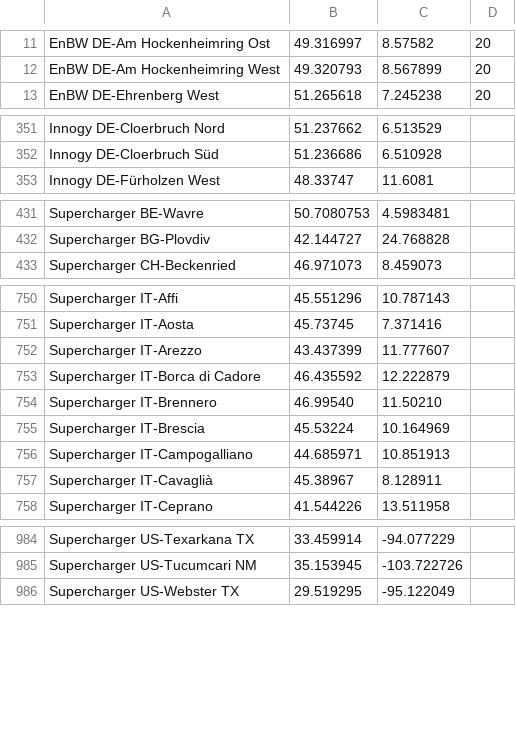
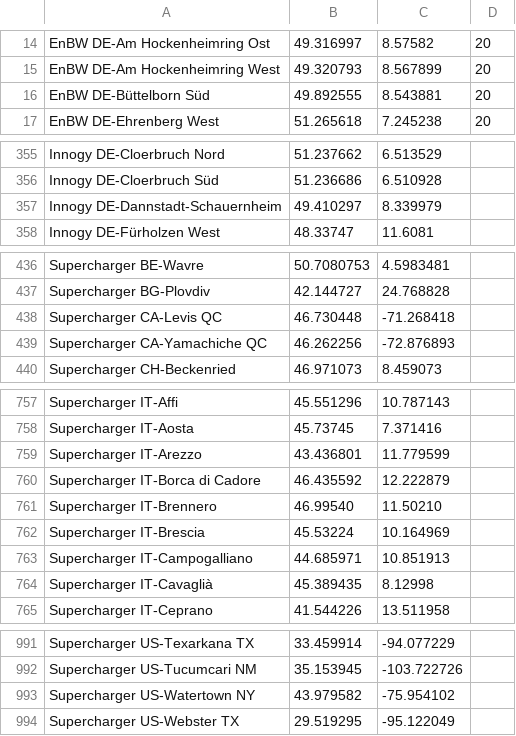
Before and after one commit to bassmaster187/TeslaLogger, a CSV file: TeslaLogger/bin/geofence.csv, drawn as a sheet; only a part is shown, gaps mark what is left out; the diff covers the shown part only.

```diff
--- a/TeslaLogger/bin/geofence.csv
+++ b/TeslaLogger/bin/geofence.csv
@@ -12,2 +15,3 @@ EnBW DE-Am Hockenheimring Ost,  49.316997, 8.57582, 20
 EnBW DE-Am Hockenheimring West, 49.320793, 8.567899, 20
+EnBW DE-Büttelborn Süd, 49.892555, 8.543881, 20
 EnBW DE-Ehrenberg West, 51.265618, 7.245238, 20
@@ -352,2 +356,3 @@ Innogy DE-Cloerbruch Nord, 51.237662, 6.513529
 Innogy DE-Cloerbruch Süd, 51.236686, 6.510928
+Innogy DE-Dannstadt-Schauernheim, 49.410297, 8.339979
 Innogy DE-Fürholzen West, 48.33747, 11.6081
@@ -432,2 +437,4 @@ Supercharger BE-Wavre, 50.7080753,4.5983481
 Supercharger BG-Plovdiv, 42.144727, 24.768828
+Supercharger CA-Levis QC, 46.730448, -71.268418
+Supercharger CA-Yamachiche QC, 46.262256, -72.876893
 Supercharger CH-Beckenried, 46.971073, 8.459073
@@ -751,3 +758,3 @@ Supercharger IT-Affi, 45.551296, 10.787143
 Supercharger IT-Aosta, 45.73745, 7.371416
-Supercharger IT-Arezzo, 43.437399, 11.777607
+Supercharger IT-Arezzo, 43.436801, 11.779599
 Supercharger IT-Borca di Cadore, 46.435592, 12.222879
@@ -756,3 +763,3 @@ Supercharger IT-Brescia, 45.53224, 10.164969
 Supercharger IT-Campogalliano, 44.685971, 10.851913
-Supercharger IT-Cavaglià, 45.38967, 8.128911
+Supercharger IT-Cavaglià, 45.389435, 8.12998
 Supercharger IT-Ceprano, 41.544226, 13.511958
@@ -985,2 +992,3 @@ Supercharger US-Texarkana TX, 33.459914,-94.077229
 Supercharger US-Tucumcari NM, 35.153945, -103.722726
+Supercharger US-Watertown NY, 43.979582, -75.954102
 Supercharger US-Webster TX, 29.519295, -95.122049
```
Also changed, not shown: 22 added rows and 10 edited cells elsewhere in this file.
